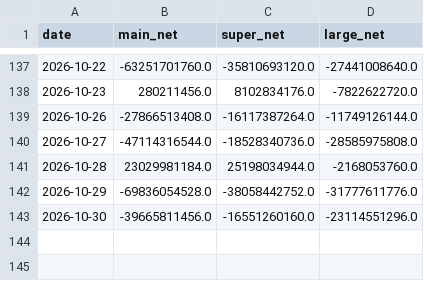
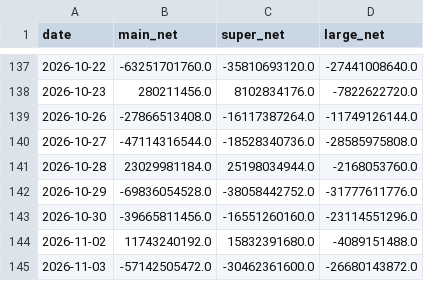
Before and after one commit to davidwang0116/Chinese-Equity-Mood-and-National-Team-Dashboard, a CSV file: data/market_fund_flow.csv, drawn as a sheet; only a part is shown, gaps mark what is left out; the diff names each change by its address in the sheet, - before the commit and + after, or states it on an @@ line.

```diff
--- a/data/market_fund_flow.csv
+++ b/data/market_fund_flow.csv
+row 144: 2026-11-02 | 11743240192.0 | 15832391680.0 | -4089151488.0
+row 145: 2026-11-03 | -57142505472.0 | -30462361600.0 | -26680143872.0
```
Also changed, not shown: data/index_csi1000.csv, data/index_csi300.csv, 16 other files.
